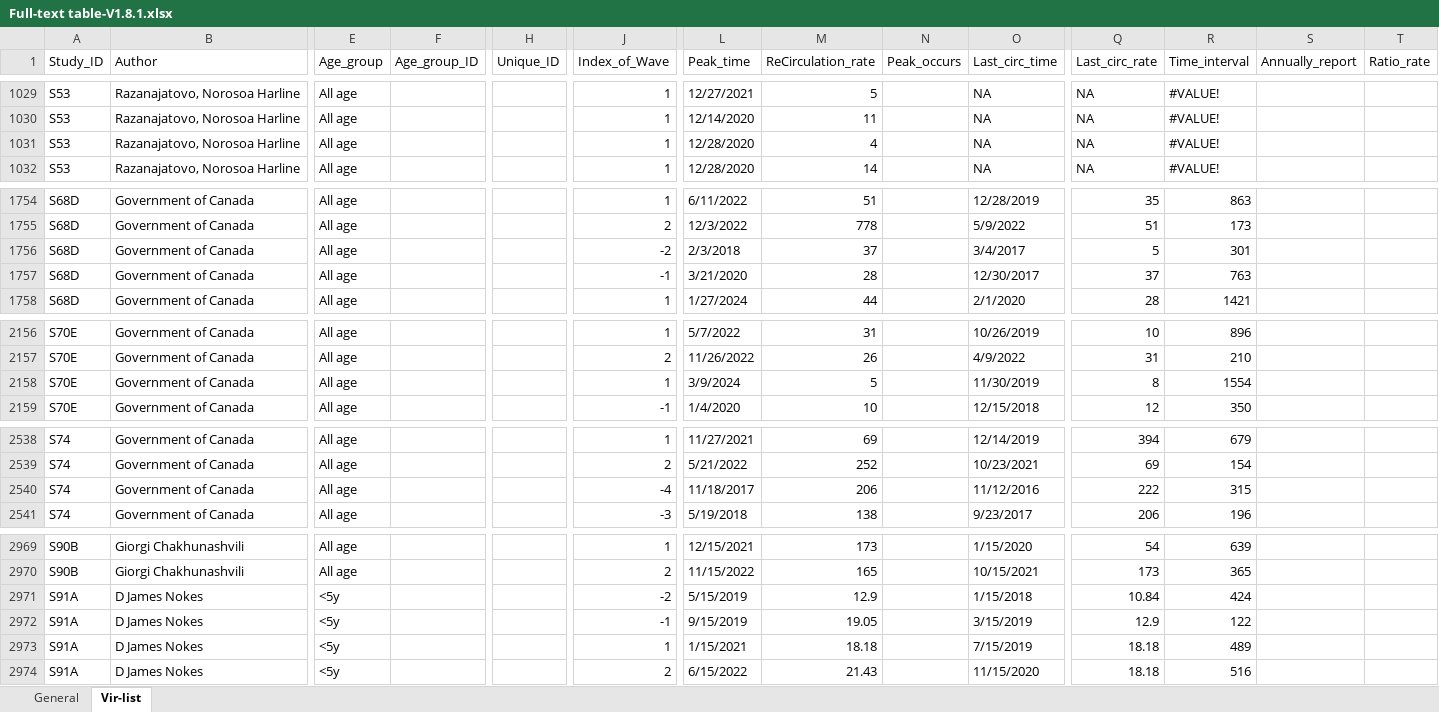
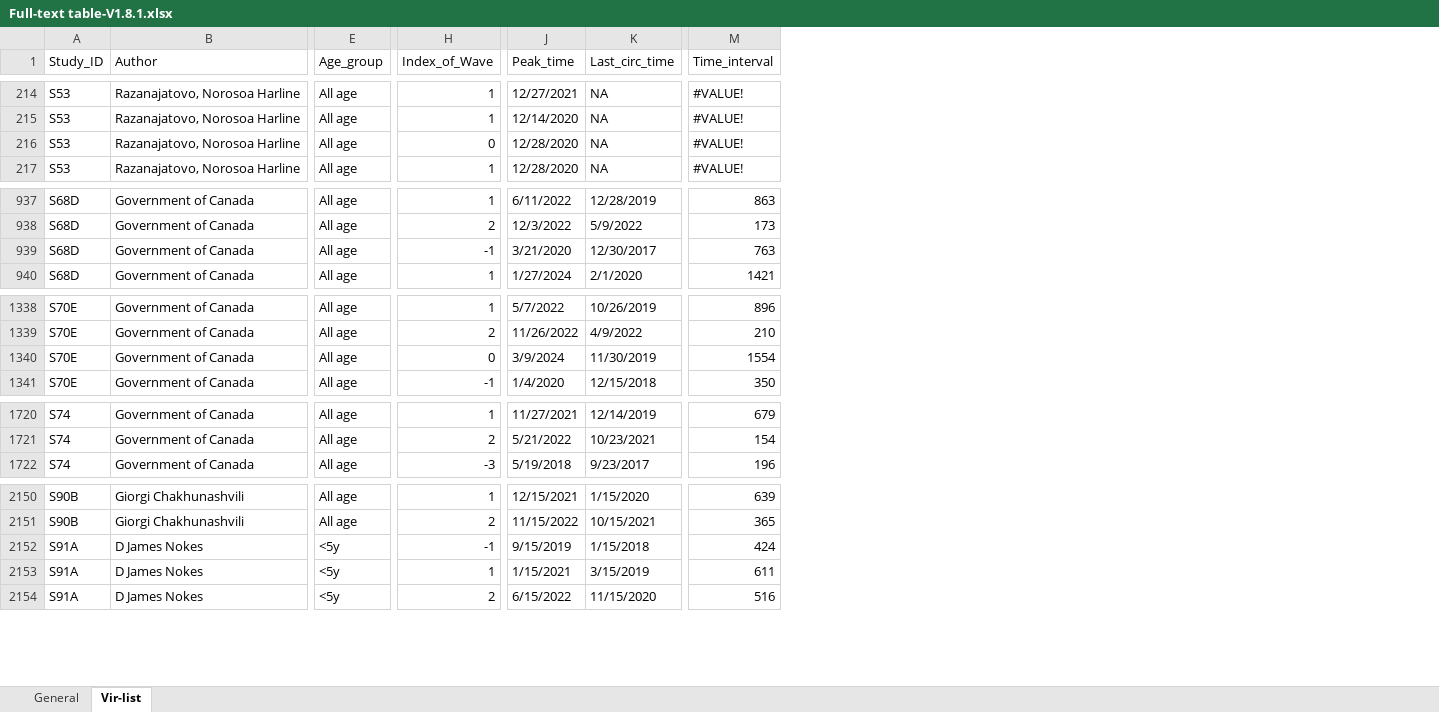
Before and after one commit to ChenkaiZhao-086/Vir_interaction, an Excel workbook: Data/Full-text table-V1.8.1.xlsx, sheet Vir-list, drawn as a sheet; only a part is shown, gaps mark what is left out; values as stored, in another font and other column widths than the file's, no cell formats; removed rows and columns are numbered as before the commit, all else as after; rows hold the shown columns only; the diff covers the shown part only; the diff names each change by its address in the sheet, - before the commit and + after, or states it on an @@ line.

```diff
--- a/Data/Full-text table-V1.8.1.xlsx (sheet Vir-list)
+++ b/Data/Full-text table-V1.8.1.xlsx (sheet Vir-list)
-column F (Age_group_ID), empty
-column H (Unique_ID), empty
-column M (ReCirculation_rate), rows 1029-1032: 5 | 11 | 4 | 14; rows 1754-1755: 51 | 778; rows 1757-1758: 28 | 44; rows 2156-2159: 31 | 26 | 5 | 10; rows 2538-2539: 69 | 252; row 2541: 138; rows 2969-2971: 173 | 165 | 12.9; rows 2973-2974: 18.18 | 21.43
-column N (Peak_occurs), empty
-column Q (Last_circ_rate), rows 1029-1032: all NA; rows 1754-1755: 35 | 51; rows 1757-1758: 37 | 28; rows 2156-2159: 10 | 31 | 8 | 12; rows 2538-2539: 394 | 69; row 2541: 206; rows 2969-2971: 54 | 173 | 10.84; rows 2973-2974: 18.18 | 18.18
-column S (Annually_report), empty
-column T (Ratio_rate), empty
-H216 (Index_of_Wave): 1
+H216 (Index_of_Wave): 0
-row 1756: S68D | Government of Canada | All age |  |  | -2 | 2/3/2018 | 37 |  | 3/4/2017 | 5 | 301
-H1340 (Index_of_Wave): 1
+H1340 (Index_of_Wave): 0
-row 2540: S74 | Government of Canada | All age |  |  | -4 | 11/18/2017 | 206 |  | 11/12/2016 | 222 | 315
-H2152 (Index_of_Wave): -2
+H2152 (Index_of_Wave): -1
-J2152 (Peak_time): 5/15/2019
+J2152 (Peak_time): 9/15/2019
-row 2972: S91A | D James Nokes | <5y |  |  | -1 | 9/15/2019 | 19.05 |  | 3/15/2019 | 12.9 | 122
-K2153 (Last_circ_time): 7/15/2019
+K2153 (Last_circ_time): 3/15/2019
-M2153 (Time_interval): 489
+M2153 (Time_interval): 611
```
Also changed, not shown: 6 added rows, 9 removed rows, 809 moved rows and 12 edited cells elsewhere in this sheet, sheet General, cell formats, formulas that keep their value, 20 other files.
